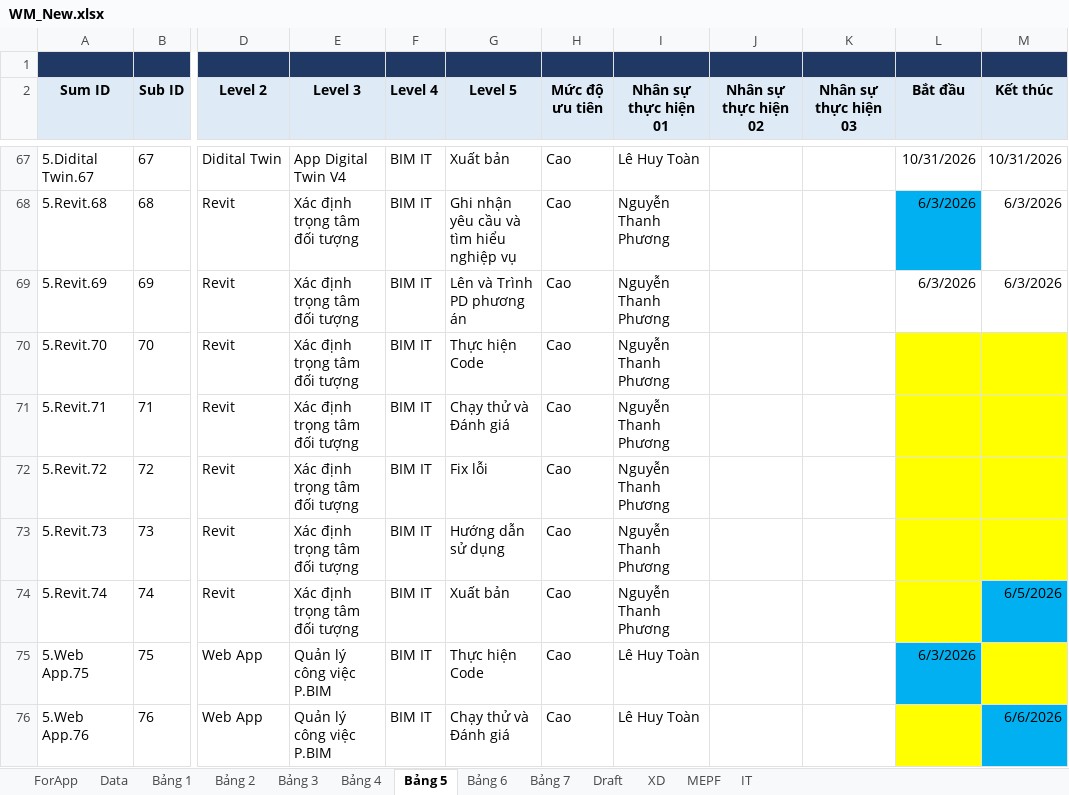
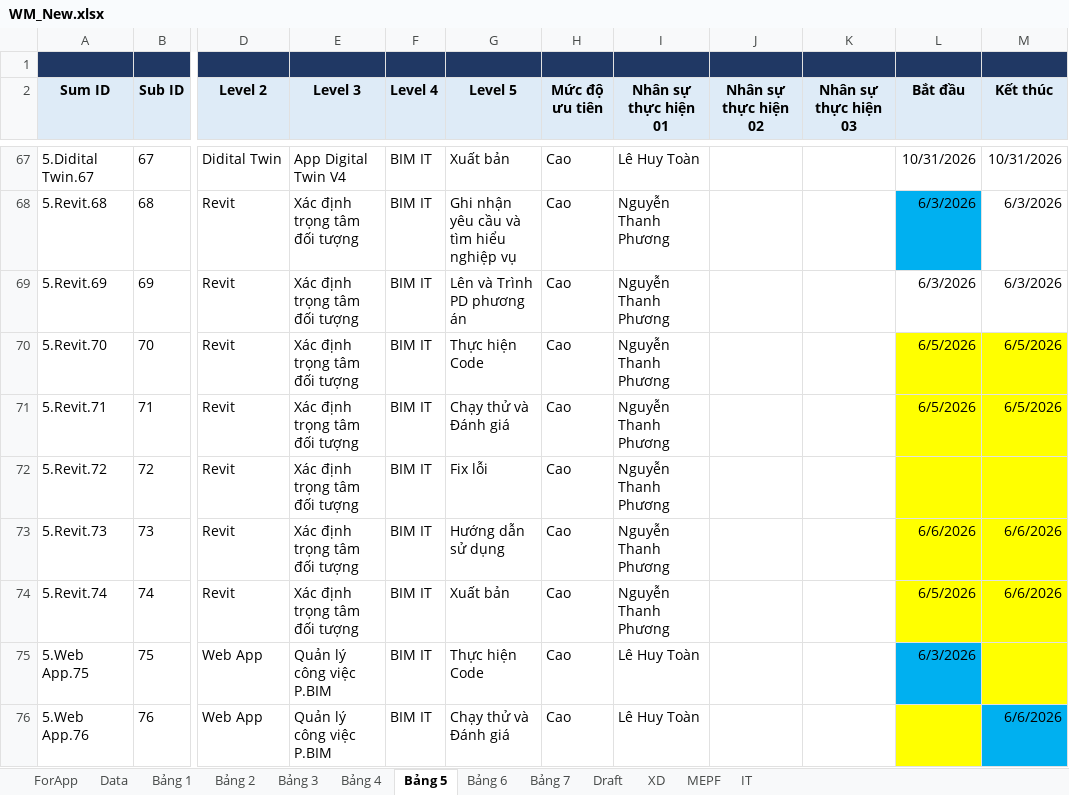
Before and after one commit to vinbim21/web-qlcv-new, an Excel workbook: WM_New.xlsx, sheet Bảng 5, drawn as a sheet; only a part is shown, gaps mark what is left out; values as stored, in another font and other column widths than the file's, no borders; the diff covers the shown part only; the diff names each change by its address in the sheet, - before the commit and + after, or states it on an @@ line.

```diff
--- a/WM_New.xlsx (sheet Bảng 5)
+++ b/WM_New.xlsx (sheet Bảng 5)
-L70:L71 (Bắt đầu): (empty)
+L70:L71 (Bắt đầu): 6/5/2026
-M70:M71 (Kết thúc): (empty)
+M70:M71 (Kết thúc): 6/5/2026
-L73 (Bắt đầu): (empty)
+L73 (Bắt đầu): 6/6/2026
-M73 (Kết thúc): (empty)
+M73 (Kết thúc): 6/6/2026
-L74 (Bắt đầu): (empty)
+L74 (Bắt đầu): 6/5/2026
-M74 (Kết thúc): 6/5/2026
+M74 (Kết thúc): 6/6/2026
-M74 fill: #00B0F0
+M74 fill: #FFFF00
```
Also changed, not shown: 1 added row and 7 edited cells elsewhere in this sheet, sheet MEPF, sheet XD, sheet Bảng 3, sheet Data, sheet IT, sheet Bảng 7, 1 more sheet, formulas that keep their value, hidden cells, 25 other files.
